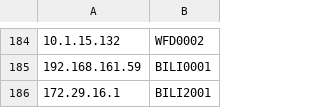
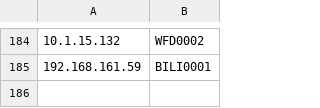
Before and after one commit to bilitade/liveEJ, a CSV file: ip_terminal_id.csv, drawn as a sheet; only a part is shown, gaps mark what is left out.

```diff
--- a/ip_terminal_id.csv
+++ b/ip_terminal_id.csv
@@ -185,2 +185 @@
 192.168.161.59,BILI0001,
-172.29.16.1,BILI2001
```
Also changed, not shown: 4 other files.
